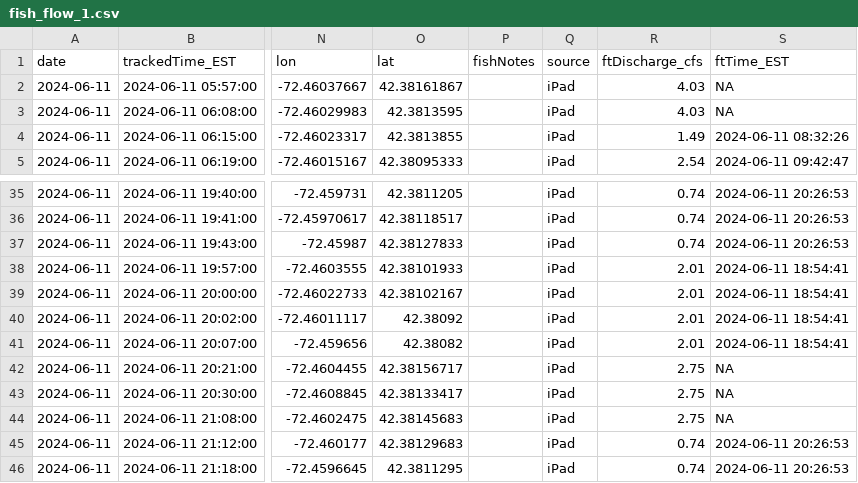
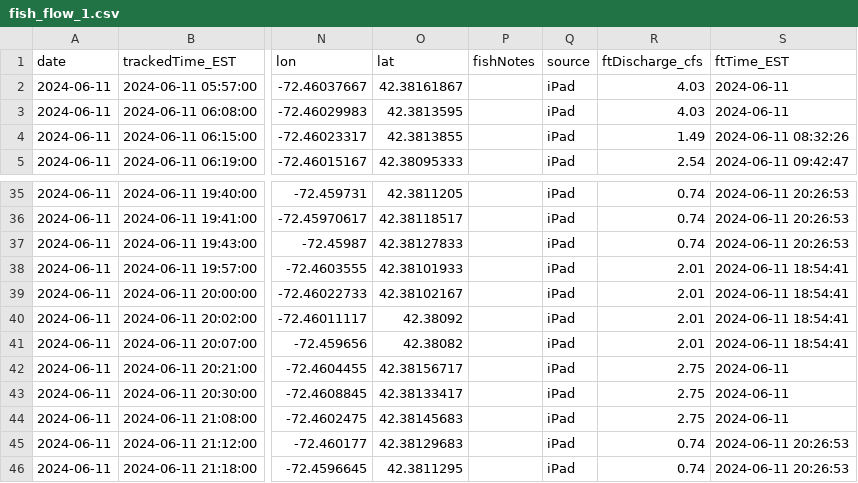
Before and after one commit to jpilchik/radio_tracking_2024, a CSV file: data/combined_data/fish_flow_1.csv, drawn as a sheet; only a part is shown, gaps mark what is left out; the diff covers the shown part only; the diff names each change by its address in the sheet, - before the commit and + after, or states it on an @@ line.

```diff
--- a/data/combined_data/fish_flow_1.csv
+++ b/data/combined_data/fish_flow_1.csv
-S2:S3 (ftTime_EST): NA
+S2:S3 (ftTime_EST): 2024-06-11
-S42:S44 (ftTime_EST): NA
+S42:S44 (ftTime_EST): 2024-06-11
```
Also changed, not shown: 16 edited cells elsewhere in this file, data/combined_data/fish_flow_11.csv, data/combined_data/fish_flow_receiver_11.csv, 51 other files.
